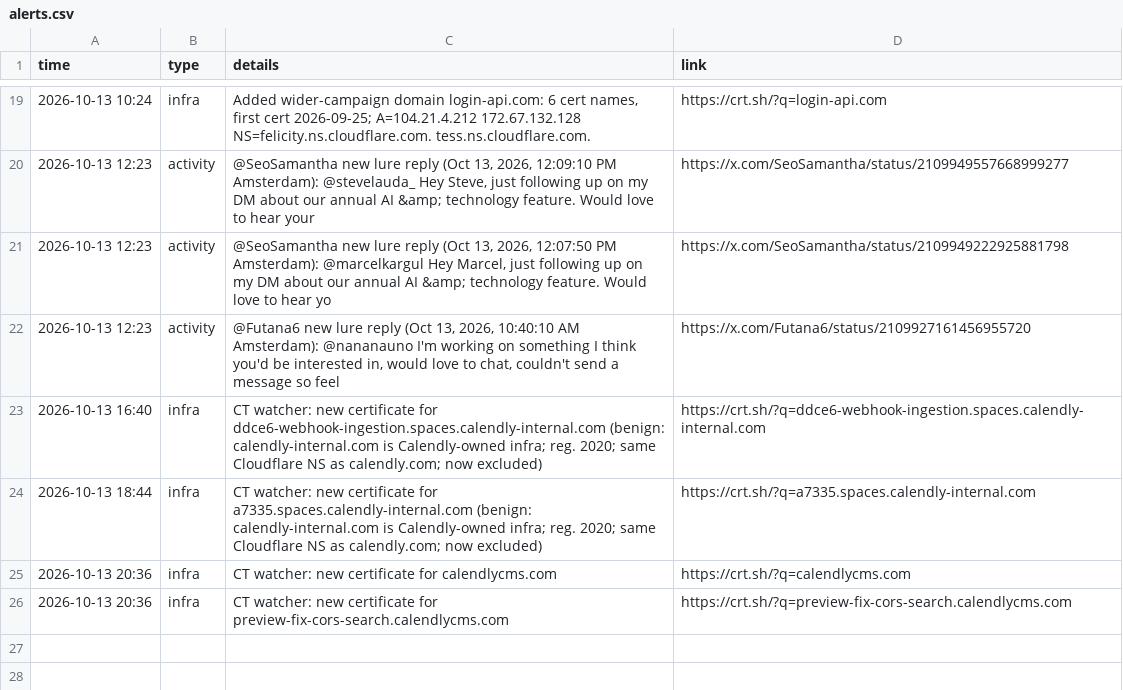
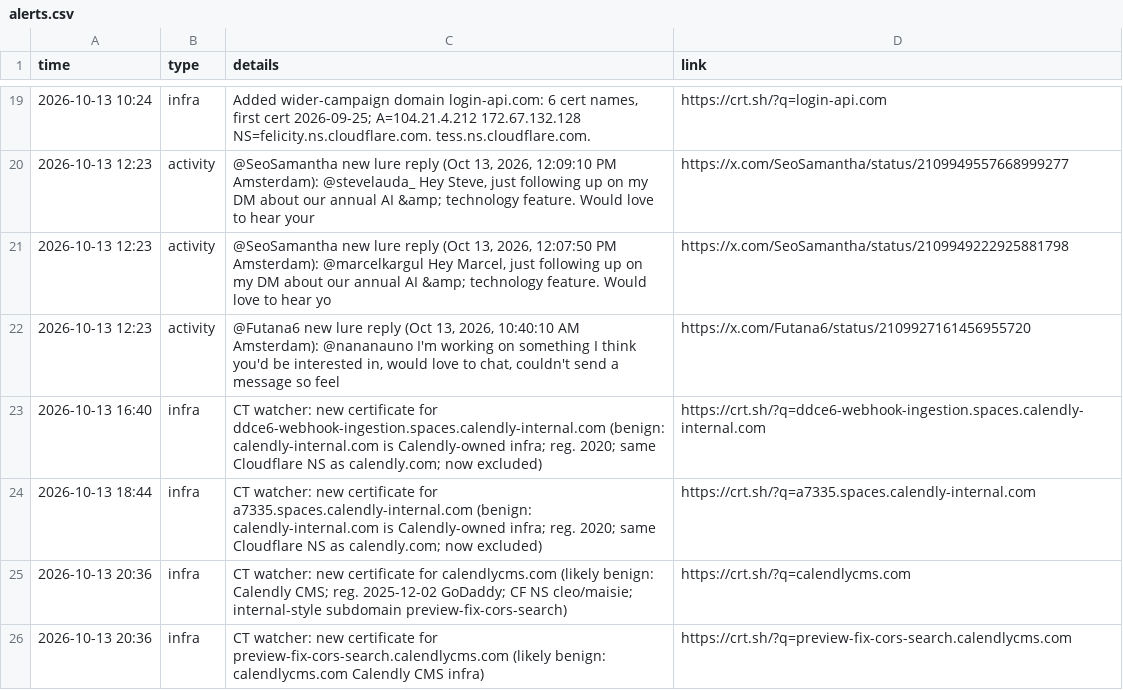
Before and after one commit to Dutchosintguy/X-phising-campaign-monitor, a CSV file: data/alerts.csv, drawn as a sheet; only a part is shown, gaps mark what is left out.

```diff
--- a/data/alerts.csv
+++ b/data/alerts.csv
@@ -24,3 +24,3 @@ time,type,details,link
 2026-10-13 18:44,infra,CT watcher: new certificate for a7335.spaces.calendly-internal.com (benign: calendly-internal.com is Calendly-owned infra; reg. 2020; same Cloudflare NS as calendly.com; now excluded),https://crt.sh/?q=a7335.spaces.calendly-internal.com
-2026-10-13 20:36,infra,CT watcher: new certificate for calendlycms.com,https://crt.sh/?q=calendlycms.com
-2026-10-13 20:36,infra,CT watcher: new certificate for preview-fix-cors-search.calendlycms.com,https://crt.sh/?q=preview-fix-cors-search.calendlycms.com
+2026-10-13 20:36,infra,"CT watcher: new certificate for calendlycms.com (likely benign: Calendly CMS; reg. 2025-12-02 GoDaddy; CF NS cleo/maisie; internal-style subdomain preview-fix-cors-search)",https://crt.sh/?q=calendlycms.com
+2026-10-13 20:36,infra,"CT watcher: new certificate for preview-fix-cors-search.calendlycms.com (likely benign: calendlycms.com Calendly CMS infra)",https://crt.sh/?q=preview-fix-cors-search.calendlycms.com
```
Also changed, not shown: data/calendly_watch.csv, data/heartbeat.csv, 5 other files.
